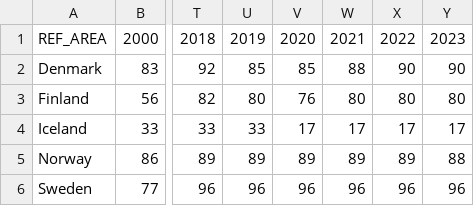
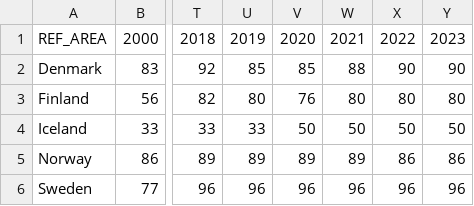
Before and after one commit to Qery-Data/SDG-Datatracker, a CSV file: data/2_5_1_Local_Breeds_Risk_Nordics_Share.csv, drawn as a sheet; only a part is shown, gaps mark what is left out; the diff names each change by its address in the sheet, - before the commit and + after, or states it on an @@ line.

Commit message:
Latest data: 2023-10-02-04-13-40

```diff
--- a/data/2_5_1_Local_Breeds_Risk_Nordics_Share.csv
+++ b/data/2_5_1_Local_Breeds_Risk_Nordics_Share.csv
-V4: 17
+V4: 50
-W4: 17
+W4: 50
-X4: 17
+X4: 50
-Y4: 17
+Y4: 50
-X5: 89
+X5: 86
-Y5: 88
+Y5: 86
```
